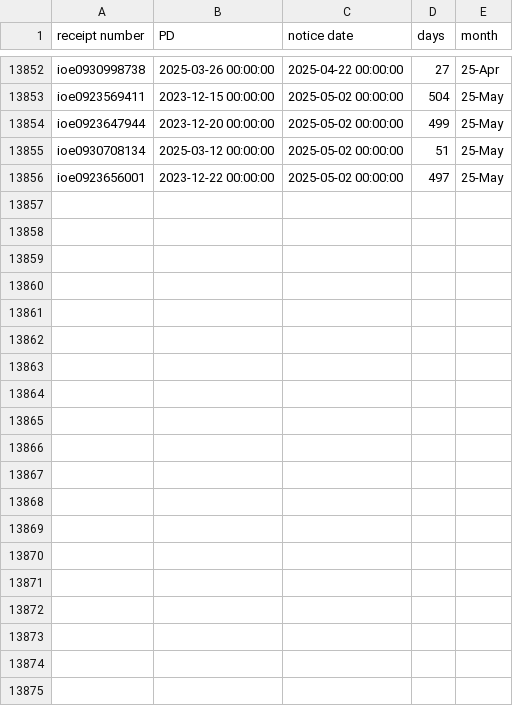
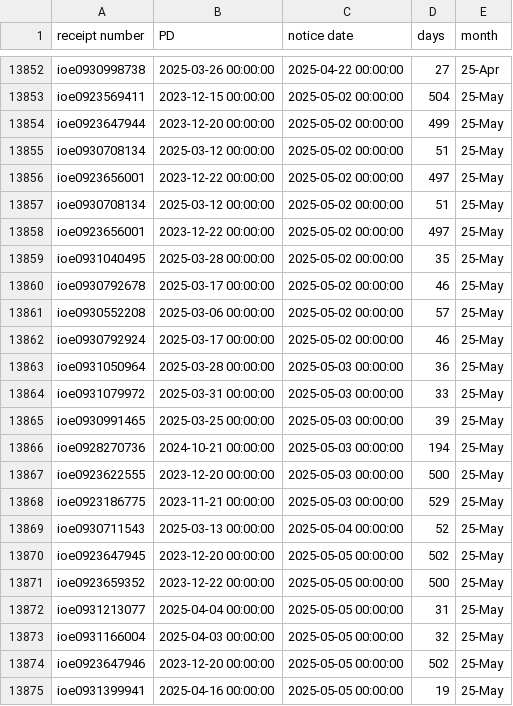
Before and after one commit to happy-fish-01/National_interest_waiver_waittime, a CSV file: raw_data_NSC.csv, drawn as a sheet; only a part is shown, gaps mark what is left out; the diff covers the shown part only; the diff names each change by its address in the sheet, - before the commit and + after, or states it on an @@ line.

```diff
--- a/raw_data_NSC.csv
+++ b/raw_data_NSC.csv
+row 13857: ioe0930708134 | 2025-03-12 00:00:00 | 2025-05-02 00:00:00 | 51 | 25-May
+row 13858: ioe0923656001 | 2023-12-22 00:00:00 | 2025-05-02 00:00:00 | 497 | 25-May
+row 13859: ioe0931040495 | 2025-03-28 00:00:00 | 2025-05-02 00:00:00 | 35 | 25-May
+row 13860: ioe0930792678 | 2025-03-17 00:00:00 | 2025-05-02 00:00:00 | 46 | 25-May
+row 13861: ioe0930552208 | 2025-03-06 00:00:00 | 2025-05-02 00:00:00 | 57 | 25-May
+row 13862: ioe0930792924 | 2025-03-17 00:00:00 | 2025-05-02 00:00:00 | 46 | 25-May
+row 13863: ioe0931050964 | 2025-03-28 00:00:00 | 2025-05-03 00:00:00 | 36 | 25-May
+row 13864: ioe0931079972 | 2025-03-31 00:00:00 | 2025-05-03 00:00:00 | 33 | 25-May
+row 13865: ioe0930991465 | 2025-03-25 00:00:00 | 2025-05-03 00:00:00 | 39 | 25-May
+row 13866: ioe0928270736 | 2024-10-21 00:00:00 | 2025-05-03 00:00:00 | 194 | 25-May
+row 13867: ioe0923622555 | 2023-12-20 00:00:00 | 2025-05-03 00:00:00 | 500 | 25-May
+row 13868: ioe0923186775 | 2023-11-21 00:00:00 | 2025-05-03 00:00:00 | 529 | 25-May
+row 13869: ioe0930711543 | 2025-03-13 00:00:00 | 2025-05-04 00:00:00 | 52 | 25-May
+row 13870: ioe0923647945 | 2023-12-20 00:00:00 | 2025-05-05 00:00:00 | 502 | 25-May
+row 13871: ioe0923659352 | 2023-12-22 00:00:00 | 2025-05-05 00:00:00 | 500 | 25-May
+row 13872: ioe0931213077 | 2025-04-04 00:00:00 | 2025-05-05 00:00:00 | 31 | 25-May
+row 13873: ioe0931166004 | 2025-04-03 00:00:00 | 2025-05-05 00:00:00 | 32 | 25-May
+row 13874: ioe0923647946 | 2023-12-20 00:00:00 | 2025-05-05 00:00:00 | 502 | 25-May
+row 13875: ioe0931399941 | 2025-04-16 00:00:00 | 2025-05-05 00:00:00 | 19 | 25-May
```
Also changed, not shown: 14 added rows elsewhere in this file, 4 other files.
